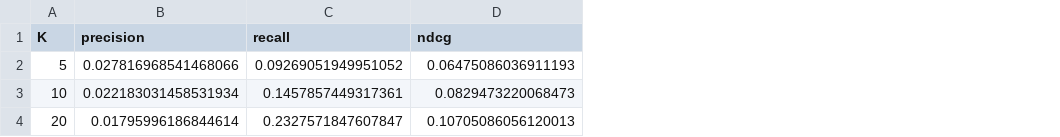
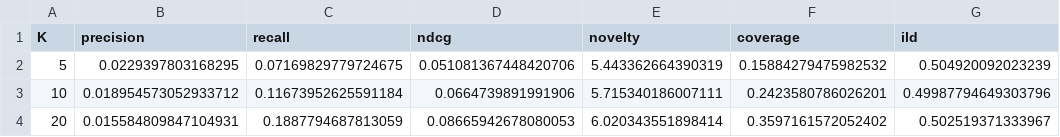
Before and after one commit to jburdiles/Proyecto-RecSys, a CSV file: results/mmgcn_tmc/metrics.csv, drawn as a sheet; the diff names each change by its address in the sheet, - before the commit and + after, or states it on an @@ line.

Commit message:
Update evaluation metrics and add novelty and diversity calculations
- Modified `config.json` files for MMGCN and MMGCN-TMC to reflect updated item and user counts.
- Enhanced metrics CSV files for MMGCN, MMGCN-TMC, MostPopular, Random, SVD, TextCF, VisualCF to include novelty, coverage, and intra-list diversity (ILD) metrics.
- Updated `evaluate_model` function in `evaluation.py` to calculate novelty and ILD for recommendations.
- Introduced new `examples.py` for demonstrating user recommendations with visualizations.
- Improved image feature extraction in `image_features.py` to handle different output formats from the model.

```diff
--- a/results/mmgcn_tmc/metrics.csv
+++ b/results/mmgcn_tmc/metrics.csv
+column E (novelty), rows 2-4: 5.443362664390319 | 5.715340186007111 | 6.020343551898414
+column F (coverage), rows 2-4: 0.15884279475982532 | 0.2423580786026201 | 0.3597161572052402
+column G (ild), rows 2-4: 0.504920092023239 | 0.49987794649303796 | 0.502519371333967
-B2 (precision): 0.027816968541468066
+B2 (precision): 0.0229397803168295
-C2 (recall): 0.09269051949951052
+C2 (recall): 0.07169829779724675
-D2 (ndcg): 0.06475086036911193
+D2 (ndcg): 0.051081367448420706
-B3 (precision): 0.022183031458531934
+B3 (precision): 0.018954573052933712
-C3 (recall): 0.1457857449317361
+C3 (recall): 0.11673952625591184
-D3 (ndcg): 0.0829473220068473
+D3 (ndcg): 0.0664739891991906
-B4 (precision): 0.01795996186844614
+B4 (precision): 0.015584809847104931
-C4 (recall): 0.2327571847607847
+C4 (recall): 0.1887794687813059
-D4 (ndcg): 0.10705086056120013
+D4 (ndcg): 0.08665942678080053
```
Also changed, not shown: results/mmgcn/metrics.csv, results/mostpopular/metrics.csv, 22 other files.
